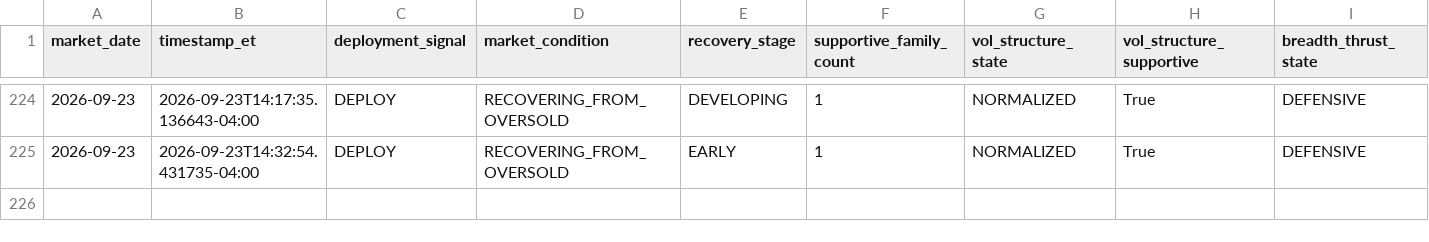
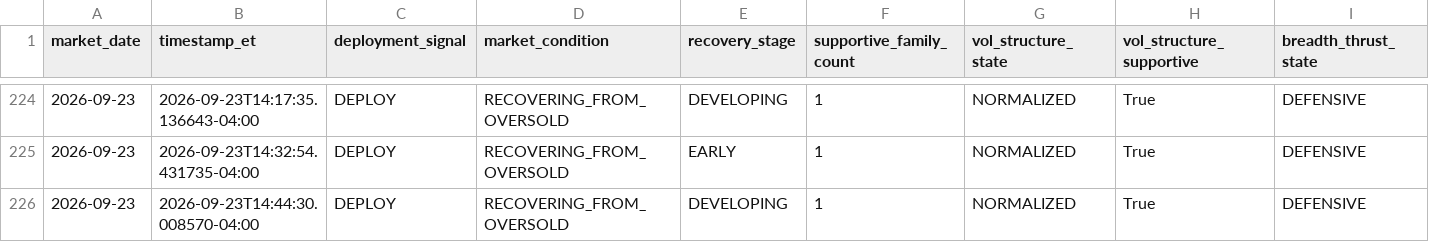
Before and after one commit to arjunthak0522/swing-intelligence, a CSV file: data/reentry/secondary_confirmation_history.csv, drawn as a sheet; only a part is shown, gaps mark what is left out; rows hold the shown columns only; the diff names each change by its address in the sheet, - before the commit and + after, or states it on an @@ line.

```diff
--- a/data/reentry/secondary_confirmation_history.csv
+++ b/data/reentry/secondary_confirmation_history.csv
+row 226: 2026-09-23 | 2026-09-23T14:44:30.008570-04:00 | DEPLOY | RECOVERING_FROM_OVERSOLD | DEVELOPING | 1 | NORMALIZED | True | DEFENSIVE
```
Also changed, not shown: 1 other file.
